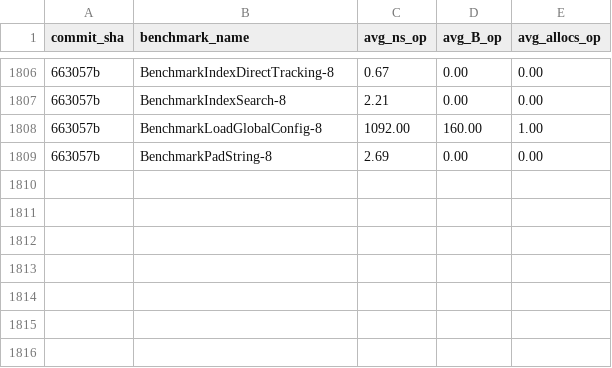
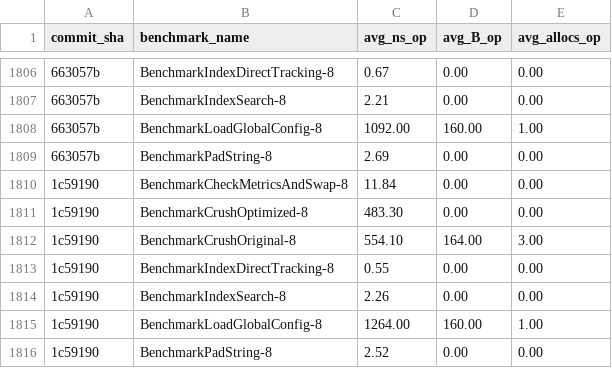
Before and after one commit to alsotoes/momo, a CSV file: .github/data/benchmark_history.csv, drawn as a sheet; only a part is shown, gaps mark what is left out; the diff names each change by its address in the sheet, - before the commit and + after, or states it on an @@ line.

Commit message:
refactor: extract HasPathTraversalTokens helper for composite paths
HasPathTraversalChars rejects / which breaks wireName (RemotePath/Name).
Added HasPathTraversalTokens that only checks .. and \, allowing / as
a legitimate path separator. Used consistently across all 3 transports.

```diff
--- a/.github/data/benchmark_history.csv
+++ b/.github/data/benchmark_history.csv
+row 1810: 1c59190 | BenchmarkCheckMetricsAndSwap-8 | 11.84 | 0.00 | 0.00
+row 1811: 1c59190 | BenchmarkCrushOptimized-8 | 483.30 | 0.00 | 0.00
+row 1812: 1c59190 | BenchmarkCrushOriginal-8 | 554.10 | 164.00 | 3.00
+row 1813: 1c59190 | BenchmarkIndexDirectTracking-8 | 0.55 | 0.00 | 0.00
+row 1814: 1c59190 | BenchmarkIndexSearch-8 | 2.26 | 0.00 | 0.00
+row 1815: 1c59190 | BenchmarkLoadGlobalConfig-8 | 1264.00 | 160.00 | 1.00
+row 1816: 1c59190 | BenchmarkPadString-8 | 2.52 | 0.00 | 0.00
```
Also changed, not shown: 5 other files.
